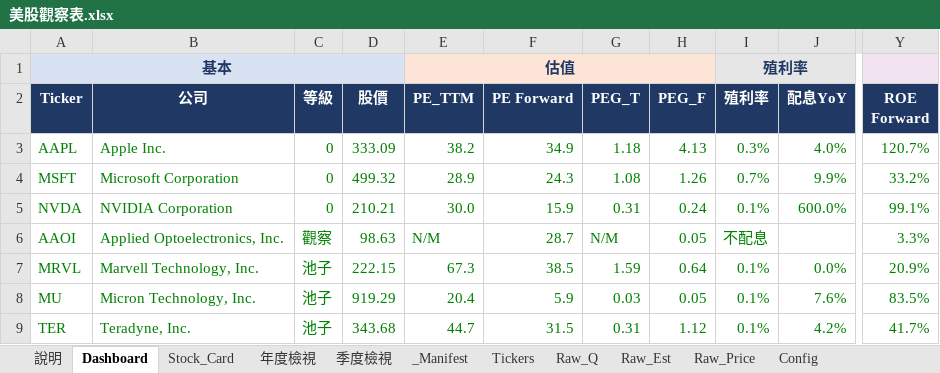
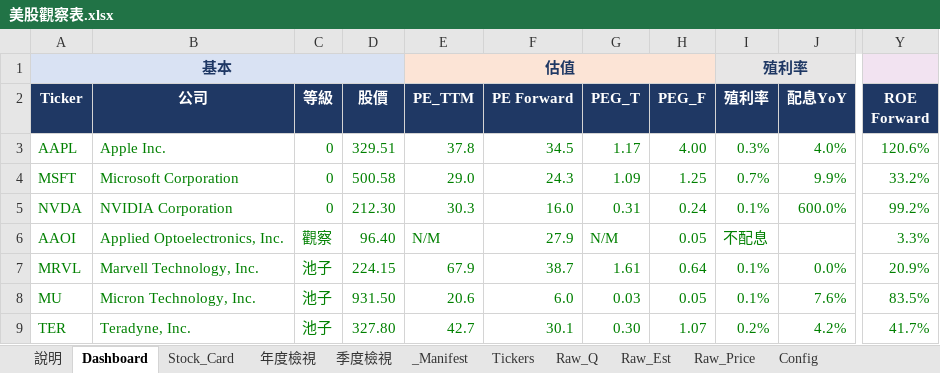
Before and after one commit to Kira11-ja/stocktracker, an Excel workbook: 美股觀察表.xlsx, sheet Dashboard, drawn as a sheet; only a part is shown, gaps mark what is left out; values as stored, in another font and other column widths than the file's, no borders; charts and pictures and conditional formats not drawn; the diff covers the shown part only; the diff names each change by its address in the sheet, - before the commit and + after, or states it on an @@ line.

```diff
--- a/美股觀察表.xlsx (sheet Dashboard)
+++ b/美股觀察表.xlsx (sheet Dashboard)
-D3 (股價): 333.09
+D3 (股價): 329.51
-E3 (PE_TTM): 38.2
+E3 (PE_TTM): 37.8
-F3 (PE Forward): 34.9
+F3 (PE Forward): 34.5
-G3 (PEG_T): 1.18
+G3 (PEG_T): 1.17
-H3 (PEG_F): 4.13
+H3 (PEG_F): 4.00
-Y3 (ROE Forward): 120.7%
+Y3 (ROE Forward): 120.6%
-D4 (股價): 499.32
+D4 (股價): 500.58
-E4 (PE_TTM): 28.9
+E4 (PE_TTM): 29.0
-G4 (PEG_T): 1.08
+G4 (PEG_T): 1.09
-H4 (PEG_F): 1.26
+H4 (PEG_F): 1.25
-D5 (股價): 210.21
+D5 (股價): 212.30
-E5 (PE_TTM): 30.0
+E5 (PE_TTM): 30.3
-F5 (PE Forward): 15.9
+F5 (PE Forward): 16.0
-Y5 (ROE Forward): 99.1%
+Y5 (ROE Forward): 99.2%
-D6 (股價): 98.63
+D6 (股價): 96.40
-F6 (PE Forward): 28.7
+F6 (PE Forward): 27.9
-D7 (股價): 222.15
+D7 (股價): 224.15
-E7 (PE_TTM): 67.3
+E7 (PE_TTM): 67.9
-F7 (PE Forward): 38.5
+F7 (PE Forward): 38.7
-G7 (PEG_T): 1.59
+G7 (PEG_T): 1.61
-D8 (股價): 919.29
+D8 (股價): 931.50
-E8 (PE_TTM): 20.4
+E8 (PE_TTM): 20.6
-F8 (PE Forward): 5.9
+F8 (PE Forward): 6.0
-D9 (股價): 343.68
+D9 (股價): 327.80
-E9 (PE_TTM): 44.7
+E9 (PE_TTM): 42.7
-F9 (PE Forward): 31.5
+F9 (PE Forward): 30.1
-G9 (PEG_T): 0.31
+G9 (PEG_T): 0.30
-H9 (PEG_F): 1.12
+H9 (PEG_F): 1.07
-I9 (殖利率): 0.1%
+I9 (殖利率): 0.2%
```
Also changed, not shown: 1 added row and 82 edited cells elsewhere in this sheet, sheet Raw_Q, sheet Raw_Price, sheet _Manifest, sheet Raw_Est, sheet Stock_Card, sheet 年度檢視, 1 more sheet, 8 other files.
